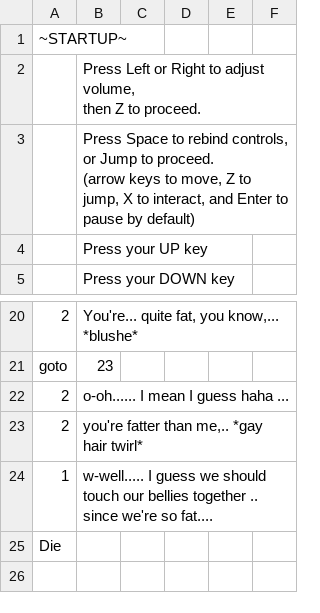
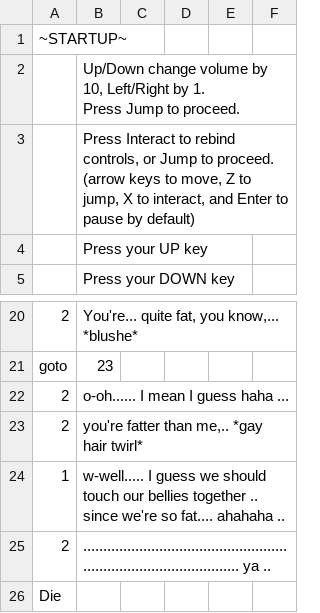
Before and after one commit to Kirobsi/Wake-With-Purpose, a CSV file: datafiles/strings.csv, drawn as a sheet; only a part is shown, gaps mark what is left out.

Commit message:
Many polishes
Can't lose "lost" item slots
Can't infinite jump
Volume control is now second in startup and has more sensible controls
Control binding is initiated with the Interact key instead of hardcoded Space
Text doesn't erroneously wrap in rebind section of startup, as create_textbox() now has a 'width' override
Maybe more I forgot

```diff
--- a/datafiles/strings.csv
+++ b/datafiles/strings.csv
@@ -1,6 +1,6 @@
 ~STARTUP~,,,,,
-,"Press Left or Right to adjust volume,
-then Z to proceed.",,,,
-,"Press Space to rebind controls, or Jump to proceed.
-(arrow keys to move, Z to jump, X to interact, and Enter to pause by default)",,,,
+,"Up/Down change volume by 10, Left/Right by 1.
+Press Jump to proceed.",,,,
+,"Press Interact to rebind controls, or Jump to proceed.
+(arrow keys to move, Z to jump, X to interact, and Enter to pause by default)",,,,
 ,Press your UP key,,,,
@@ -25,3 +25,4 @@ goto,23,,,,
 2,"you're fatter than me,.. *gay hair twirl*",,,,
-1,w-well..... I guess we should touch our bellies together .. since we're so fat....,,,,
+1,w-well..... I guess we should touch our bellies together .. since we're so fat.... ahahaha ..,,,,
+2,.......................................................................................... ya ..,,,,
 Die,,,,,
```
Also changed, not shown: 17 other files.
